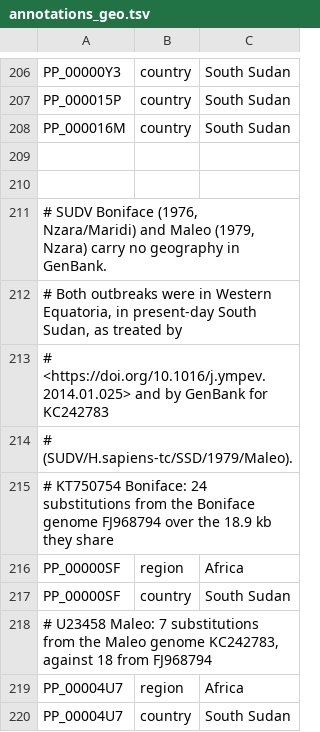
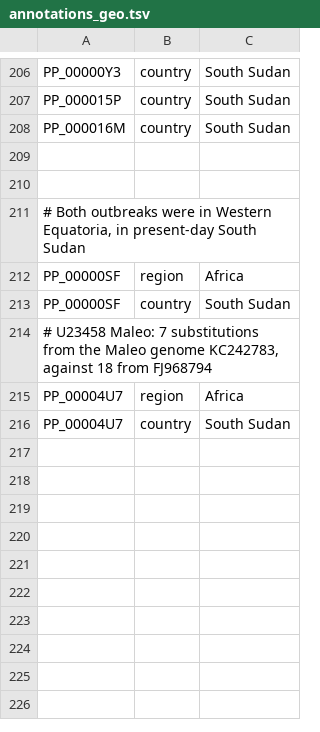
Before and after one commit to nextstrain/ebola, a TSV file: ingest/defaults/annotations_geo.tsv, drawn as a sheet; only a part is shown, gaps mark what is left out.

Commit message:
Apply batched suggestions from code review
Co-authored-by: Cornelius Roemer <cornelius.roemer@gmail.com>

```diff
--- a/ingest/defaults/annotations_geo.tsv
+++ b/ingest/defaults/annotations_geo.tsv
@@ -210,7 +210,3 @@ PP_000016M	country	South Sudan
 
-# SUDV Boniface (1976, Nzara/Maridi) and Maleo (1979, Nzara) carry no geography in GenBank.
-# Both outbreaks were in Western Equatoria, in present-day South Sudan, as treated by
-# <https://doi.org/10.1016/j.ympev.2014.01.025> and by GenBank for KC242783
-# (SUDV/H.sapiens-tc/SSD/1979/Maleo).
-# KT750754 Boniface: 24 substitutions from the Boniface genome FJ968794 over the 18.9 kb they share
+# Both outbreaks were in Western Equatoria, in present-day South Sudan
 PP_00000SF	region	Africa
```
